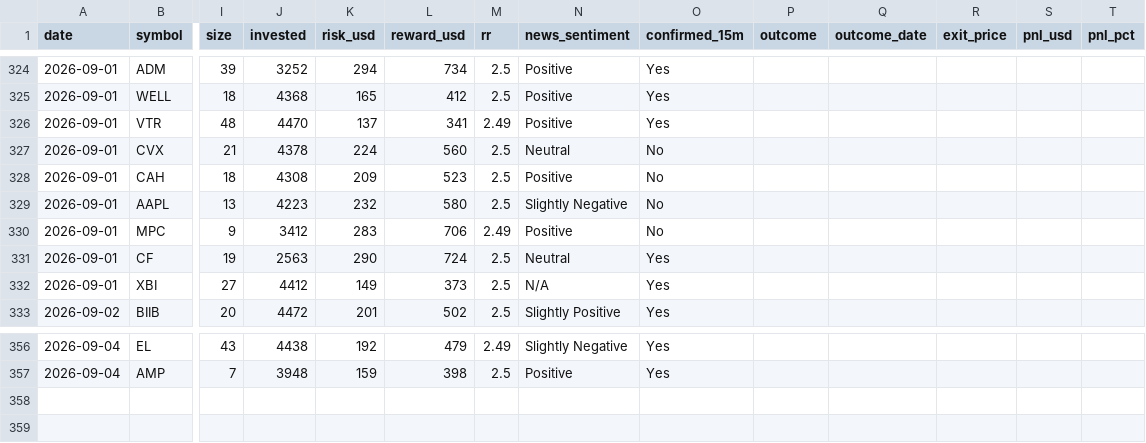
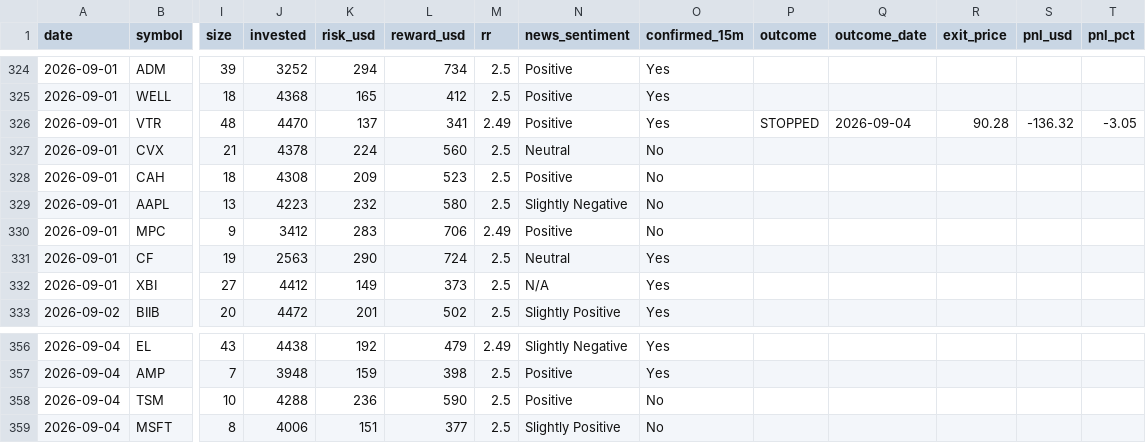
Before and after one commit to prabha-v2/swing-trading-agent-us, a CSV file: trade_log.csv, drawn as a sheet; only a part is shown, gaps mark what is left out; rows hold the shown columns only; the diff names each change by its address in the sheet, - before the commit and + after, or states it on an @@ line.

```diff
--- a/trade_log.csv
+++ b/trade_log.csv
-P326 (outcome): (empty)
+P326 (outcome): STOPPED
-Q326 (outcome_date): (empty)
+Q326 (outcome_date): 2026-09-04
-R326 (exit_price): (empty)
+R326 (exit_price): 90.28
-S326 (pnl_usd): (empty)
+S326 (pnl_usd): -136.32
-T326 (pnl_pct): (empty)
+T326 (pnl_pct): -3.05
+row 358: 2026-09-04 | TSM | 10 | 4288 | 236 | 590 | 2.5 | Positive | No
+row 359: 2026-09-04 | MSFT | 8 | 4006 | 151 | 377 | 2.5 | Slightly Positive | No
```
